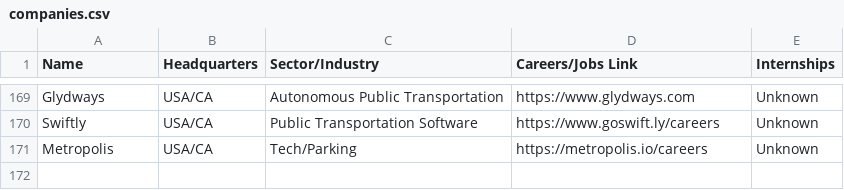
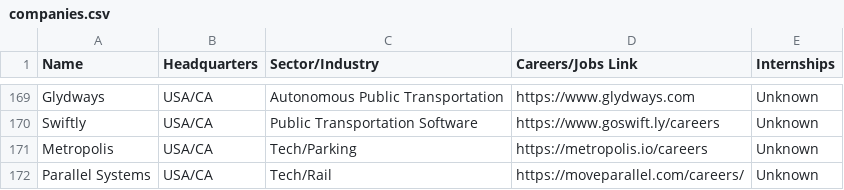
Before and after one commit to davidbailey/tum, a CSV file: companies.csv, drawn as a sheet; only a part is shown, gaps mark what is left out; the diff names each change by its address in the sheet, - before the commit and + after, or states it on an @@ line.

Commit message:
Update companies.csv

```diff
--- a/companies.csv
+++ b/companies.csv
+row 172: Parallel Systems | USA/CA | Tech/Rail | https://moveparallel.com/careers/ | Unknown
```
